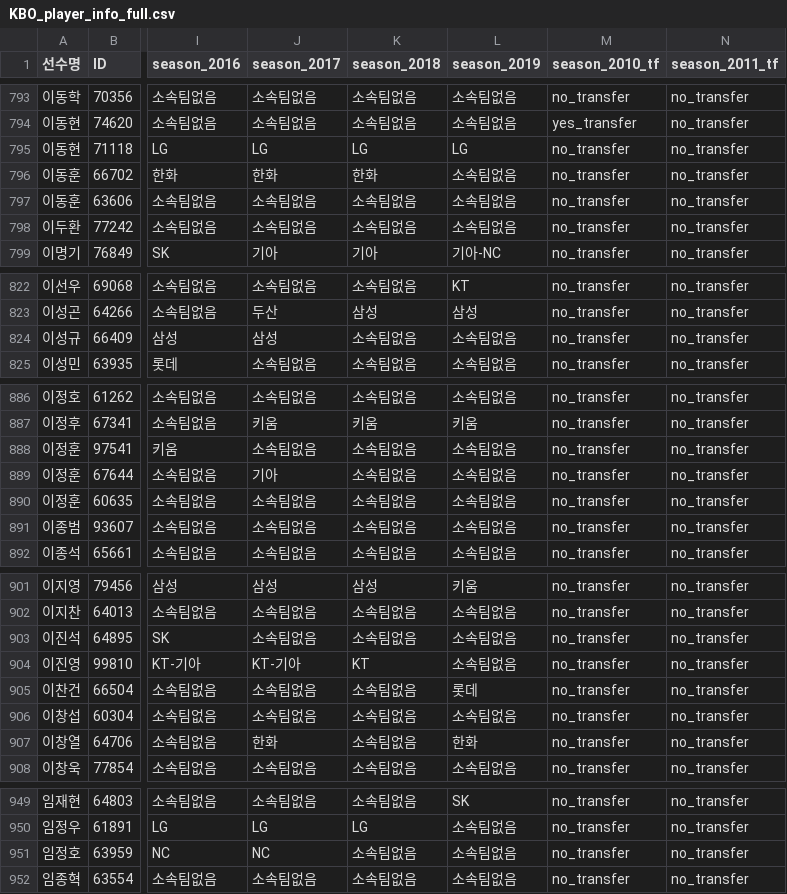
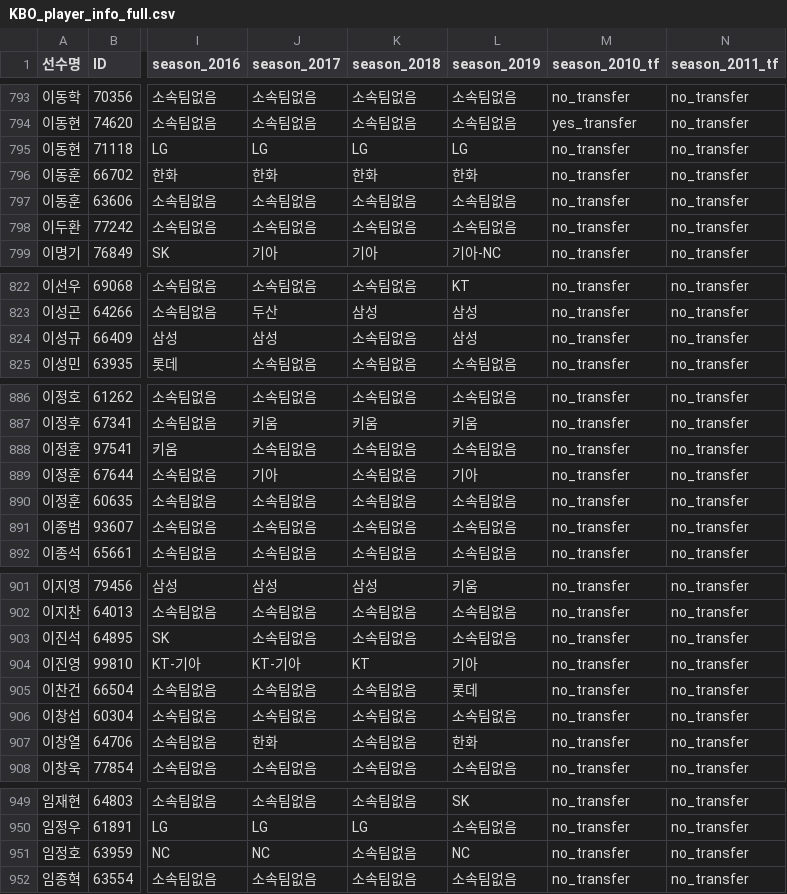
Before and after one commit to LOPES-HUFS/kbodatatools, a CSV file: KBO_data_analysis/data/KBO_player_info_full.csv, drawn as a sheet; only a part is shown, gaps mark what is left out; the diff covers the shown part only; the diff names each change by its address in the sheet, - before the commit and + after, or states it on an @@ line.

```diff
--- a/KBO_data_analysis/data/KBO_player_info_full.csv
+++ b/KBO_data_analysis/data/KBO_player_info_full.csv
-L796 (season_2019): 소속팀없음
+L796 (season_2019): 한화
-L824 (season_2019): 소속팀없음
+L824 (season_2019): 삼성
-L889 (season_2019): 소속팀없음
+L889 (season_2019): 기아
-L904 (season_2019): 소속팀없음
+L904 (season_2019): 기아
-L951 (season_2019): 소속팀없음
+L951 (season_2019): NC
```
Also changed, not shown: 14 edited cells elsewhere in this file.
